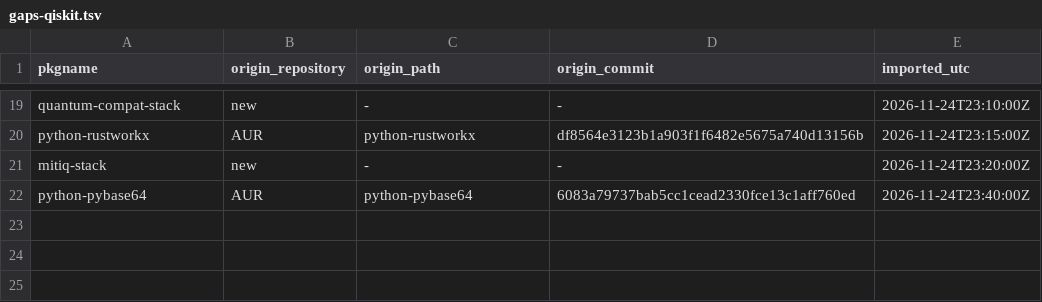
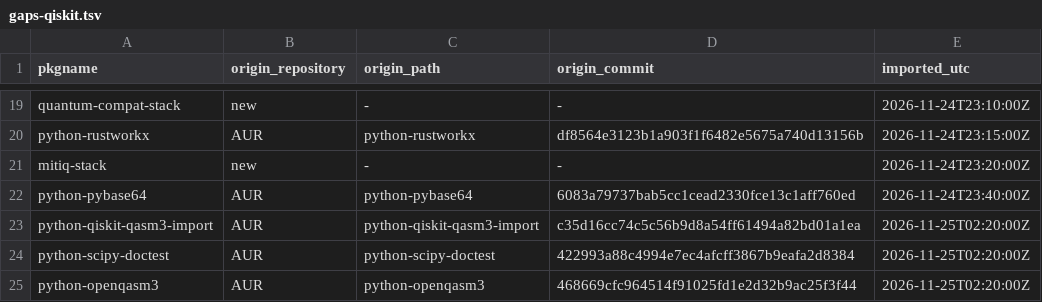
Before and after one commit to Oichkatzelesfrettschen/gororoba-pkgbuilds, a TSV file: provenance/gaps-qiskit.tsv, drawn as a sheet; only a part is shown, gaps mark what is left out.

Commit message:
ci-fixes: qasm3-import, scipy-doctest, openqasm3 recipes; tag archive directories
Adds the AUR imports python-qiskit-qasm3-import 0.6.0, python-scipy-doctest 2.2.0 (tag archive instead of git) and python-openqasm3 1.0.2, which qasm3-import needs. The addon tag archives unpack as qiskit-<name>-<version>, so obp, cutting, mpf, aqc-tensor and sqd take their directory from one variable. The mitiq-stack test drops postponed annotations so mitiq reads the executor return type.

```diff
--- a/provenance/gaps-qiskit.tsv
+++ b/provenance/gaps-qiskit.tsv
@@ -22 +22,4 @@ mitiq-stack	new	-	-	2026-11-24T23:20:00Z
 python-pybase64	AUR	python-pybase64	6083a79737bab5cc1cead2330fce13c1aff760ed	2026-11-24T23:40:00Z
+python-qiskit-qasm3-import	AUR	python-qiskit-qasm3-import	c35d16cc74c5c56b9d8a54ff61494a82bd01a1ea	2026-11-25T02:20:00Z
+python-scipy-doctest	AUR	python-scipy-doctest	422993a88c4994e7ec4afcff3867b9eafa2d8384	2026-11-25T02:20:00Z
+python-openqasm3	AUR	python-openqasm3	468669cfc964514f91025fd1e2d32b9ac25f3f44	2026-11-25T02:20:00Z
```
Also changed, not shown: 17 other files.
